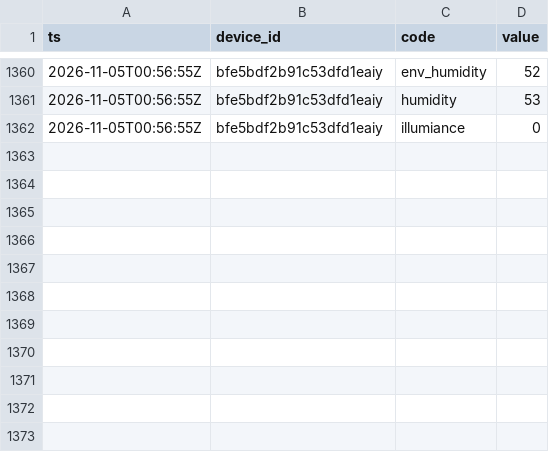
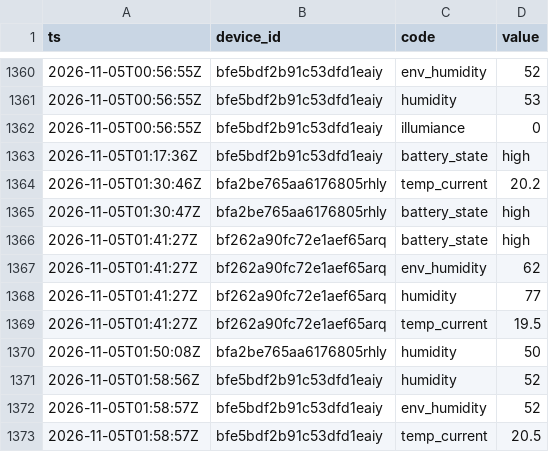
Before and after one commit to Bronek31/Smart-Home, a CSV file: data/rosliny/2026-11.csv, drawn as a sheet; only a part is shown, gaps mark what is left out; the diff names each change by its address in the sheet, - before the commit and + after, or states it on an @@ line.

```diff
--- a/data/rosliny/2026-11.csv
+++ b/data/rosliny/2026-11.csv
+row 1363: 2026-11-05T01:17:36Z | bfe5bdf2b91c53dfd1eaiy | battery_state | high
+row 1364: 2026-11-05T01:30:46Z | bfa2be765aa6176805rhly | temp_current | 20.2
+row 1365: 2026-11-05T01:30:47Z | bfa2be765aa6176805rhly | battery_state | high
+row 1366: 2026-11-05T01:41:27Z | bf262a90fc72e1aef65arq | battery_state | high
+row 1367: 2026-11-05T01:41:27Z | bf262a90fc72e1aef65arq | env_humidity | 62
+row 1368: 2026-11-05T01:41:27Z | bf262a90fc72e1aef65arq | humidity | 77
+row 1369: 2026-11-05T01:41:27Z | bf262a90fc72e1aef65arq | temp_current | 19.5
+row 1370: 2026-11-05T01:50:08Z | bfa2be765aa6176805rhly | humidity | 50
+row 1371: 2026-11-05T01:58:56Z | bfe5bdf2b91c53dfd1eaiy | humidity | 52
+row 1372: 2026-11-05T01:58:57Z | bfe5bdf2b91c53dfd1eaiy | env_humidity | 52
+row 1373: 2026-11-05T01:58:57Z | bfe5bdf2b91c53dfd1eaiy | temp_current | 20.5
```
Also changed, not shown: data/2026-11.csv, data/dzienne.csv, 4 other files.
